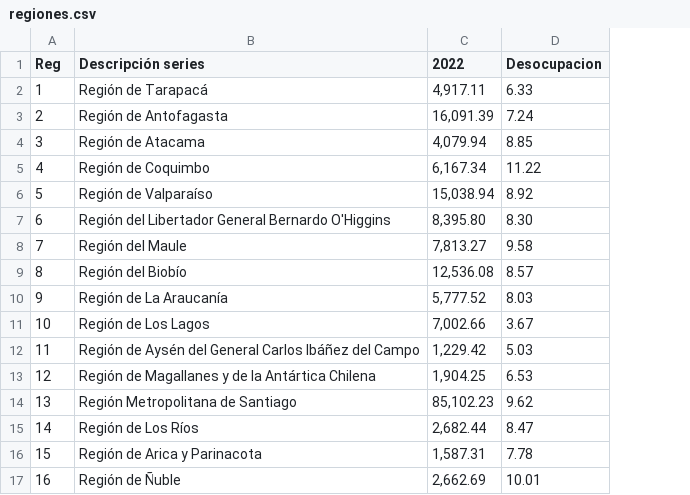
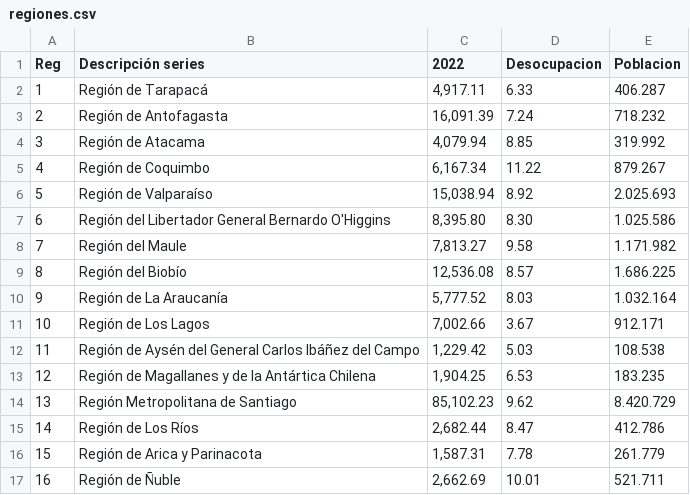
Before and after one commit to MartinEBravo/U-Chamba, a CSV file: DataSets/regiones.csv, drawn as a sheet; the diff names each change by its address in the sheet, - before the commit and + after, or states it on an @@ line.

```diff
--- a/DataSets/regiones.csv
+++ b/DataSets/regiones.csv
+column E (Poblacion), rows 2-17: 406.287 | 718.232 | 319.992 | 879.267 | 2.025.693 | 1.025.586 | 1.171.982 | 1.686.225 | 1.032.164 | 912.171 | 108.538 | 183.235 | 8.420.729 | 412.786 | 261.779 | 521.711
```
Also changed, not shown: 11 other files.
